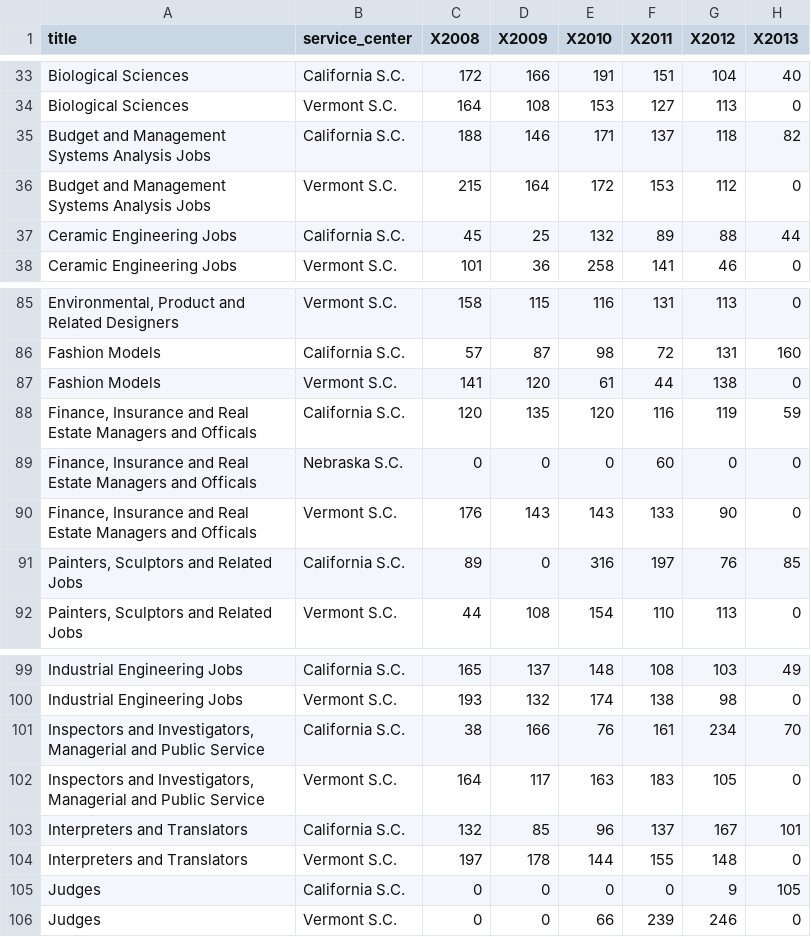
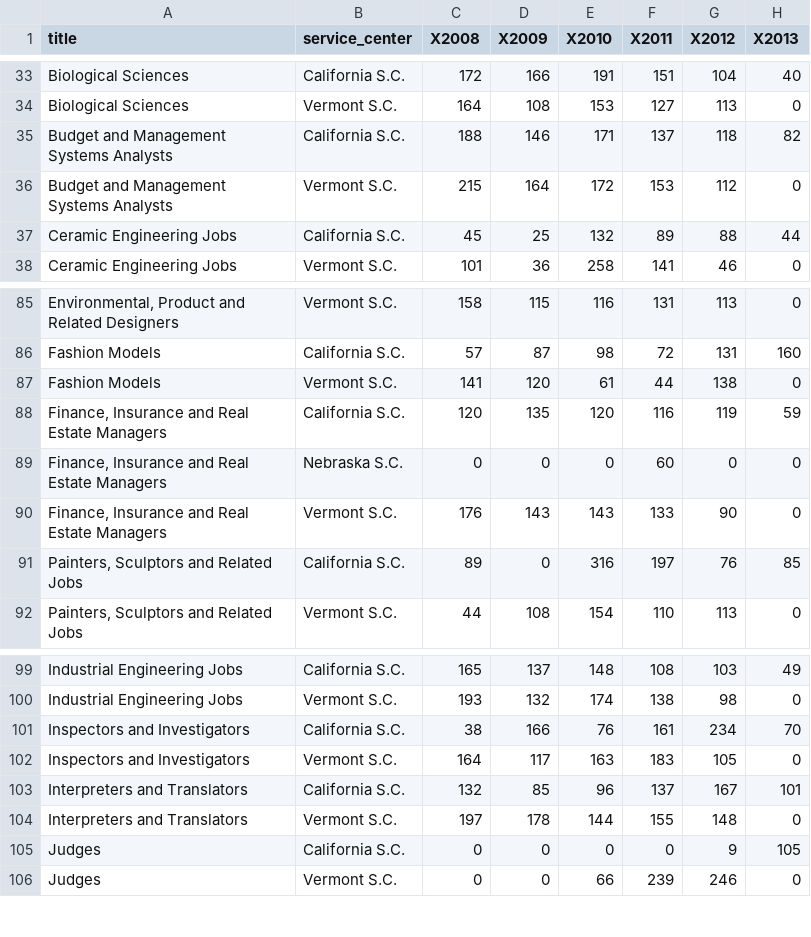
Before and after one commit to zhoyoyo/imm, a CSV file: data.csv, drawn as a sheet; only a part is shown, gaps mark what is left out.

```diff
--- a/data.csv
+++ b/data.csv
@@ -34,4 +34,4 @@ Biological Sciences,California S.C.,172,166,191,151,104,40
 Biological Sciences,Vermont S.C.,164,108,153,127,113,0
-Budget and Management Systems Analysis Jobs,California S.C.,188,146,171,137,118,82
-Budget and Management Systems Analysis Jobs,Vermont S.C.,215,164,172,153,112,0
+Budget and Management Systems Analysts,California S.C.,188,146,171,137,118,82
+Budget and Management Systems Analysts,Vermont S.C.,215,164,172,153,112,0
 Ceramic Engineering Jobs,California S.C.,45,25,132,89,88,44
@@ -87,5 +87,5 @@ Fashion Models,California S.C.,57,87,98,72,131,160
 Fashion Models,Vermont S.C.,141,120,61,44,138,0
-"Finance, Insurance and Real Estate Managers and Officals",California S.C.,120,135,120,116,119,59
-"Finance, Insurance and Real Estate Managers and Officals",Nebraska S.C.,0,0,0,60,0,0
-"Finance, Insurance and Real Estate Managers and Officals",Vermont S.C.,176,143,143,133,90,0
+"Finance, Insurance and Real Estate Managers",California S.C.,120,135,120,116,119,59
+"Finance, Insurance and Real Estate Managers",Nebraska S.C.,0,0,0,60,0,0
+"Finance, Insurance and Real Estate Managers",Vermont S.C.,176,143,143,133,90,0
 "Painters, Sculptors and Related Jobs",California S.C.,89,0,316,197,76,85
@@ -100,4 +100,4 @@ Industrial Engineering Jobs,California S.C.,165,137,148,108,103,49
 Industrial Engineering Jobs,Vermont S.C.,193,132,174,138,98,0
-"Inspectors and Investigators, Managerial and Public Service",California S.C.,38,166,76,161,234,70
-"Inspectors and Investigators, Managerial and Public Service",Vermont S.C.,164,117,163,183,105,0
+Inspectors and Investigators,California S.C.,38,166,76,161,234,70
+Inspectors and Investigators,Vermont S.C.,164,117,163,183,105,0
 Interpreters and Translators,California S.C.,132,85,96,137,167,101
```
Also changed, not shown: 25 other files.
